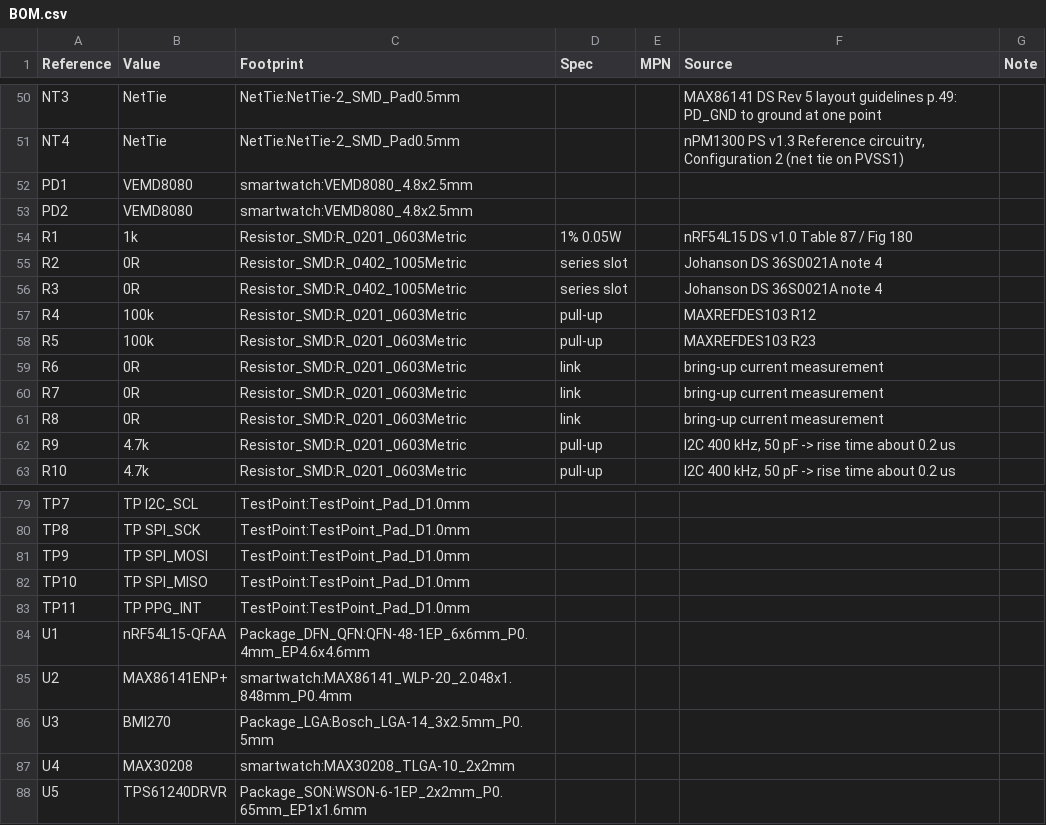
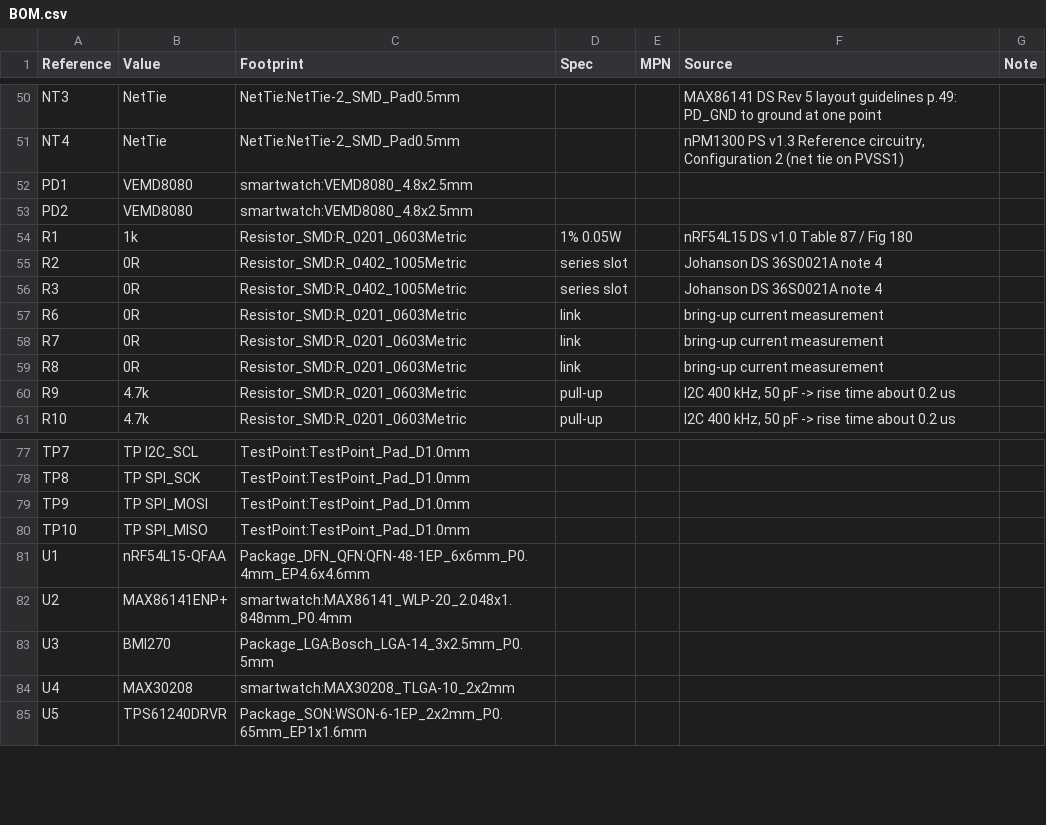
Before and after one commit to HXRSHGIT/Smart-Watch-Rev-1.1, a CSV file: hardware/schematic/BOM.csv, drawn as a sheet; only a part is shown, gaps mark what is left out.

Commit message:
MAX86141 INT, GPIO1, GPIO2 left open (JLCPCB plain process); polled FIFO time stamping
Balls B2, B3, B4 sit inside the 0.4 mm pitch array and cannot be routed out under JLCPCB's
rules. They are now no-connects, with nRF54L15 pins 20, 21 and 23. Removed: nets PPG_INT,
PPG_GPIO1, PPG_GPIO2, pull-ups R4 and R5, test point TP11. Board: 89 footprints, 97 nets
(the six open pads are their own nets), 0 differences from the schematic.
TIME_SYNC.md section 3.6: the FIFO is polled and sample times are fitted from the sample
counter; a simulation gives a worst error of 0.46 to 0.69 sample periods at 30 reads
(requirement 1.0). Feasibility only: the tap and drift tests stay the proof.
build.py no longer overwrites smartwatch.kicad_pro (it held the JLCPCB rules).

```diff
--- a/hardware/schematic/BOM.csv
+++ b/hardware/schematic/BOM.csv
@@ -56,4 +56,2 @@ R2,0R,Resistor_SMD:R_0402_1005Metric,series slot,,Johanson DS 36S0021A note 4,
 R3,0R,Resistor_SMD:R_0402_1005Metric,series slot,,Johanson DS 36S0021A note 4,
-R4,100k,Resistor_SMD:R_0201_0603Metric,pull-up,,MAXREFDES103 R12,
-R5,100k,Resistor_SMD:R_0201_0603Metric,pull-up,,MAXREFDES103 R23,
 R6,0R,Resistor_SMD:R_0201_0603Metric,link,,bring-up current measurement,
@@ -82,3 +80,2 @@ TP9,TP SPI_MOSI,TestPoint:TestPoint_Pad_D1.0mm,,,,
 TP10,TP SPI_MISO,TestPoint:TestPoint_Pad_D1.0mm,,,,
-TP11,TP PPG_INT,TestPoint:TestPoint_Pad_D1.0mm,,,,
 U1,nRF54L15-QFAA,Package_DFN_QFN:QFN-48-1EP_6x6mm_P0.4mm_EP4.6x4.6mm,,,,
```
Also changed, not shown: 24 other files.
